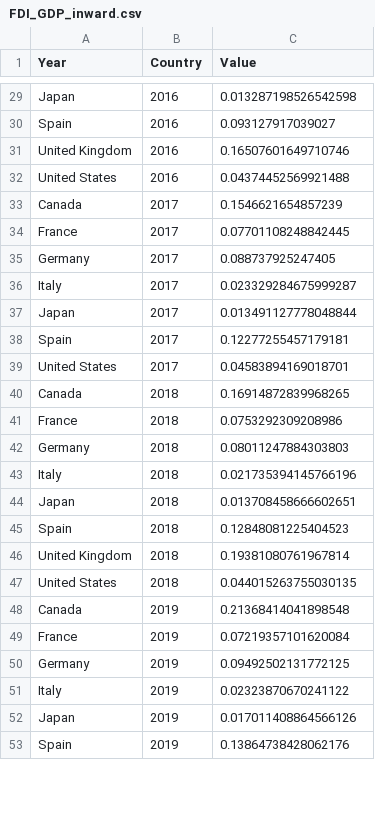
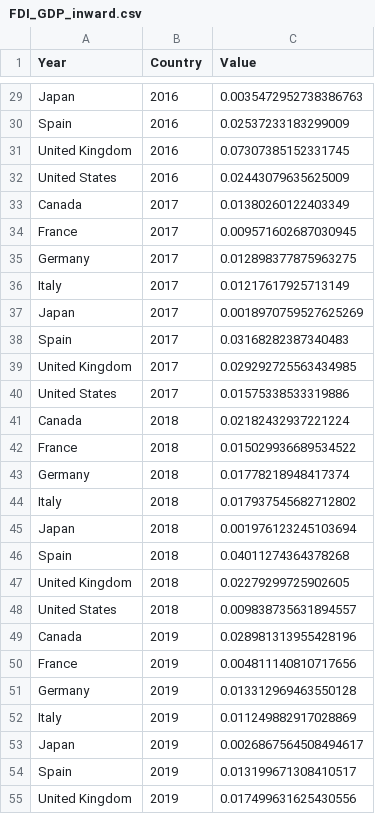
Before and after one commit to louisflamencourt/GrowthLab, a CSV file: FDI_GDP_inward.csv, drawn as a sheet; only a part is shown, gaps mark what is left out; addresses are those after the commit; the diff covers the shown part only; the diff names each change by its address in the sheet, - before the commit and + after, or states it on an @@ line.

```diff
--- a/FDI_GDP_inward.csv
+++ b/FDI_GDP_inward.csv
-C29 (Value): 0.013287198526542598
+C29 (Value): 0.0035472952738386763
-C30 (Value): 0.093127917039027
+C30 (Value): 0.02537233183299009
-C31 (Value): 0.16507601649710746
+C31 (Value): 0.07307385152331745
-C32 (Value): 0.04374452569921488
+C32 (Value): 0.02443079635625009
-C33 (Value): 0.1546621654857239
+C33 (Value): 0.01380260122403349
-C34 (Value): 0.07701108248842445
+C34 (Value): 0.009571602687030945
-C35 (Value): 0.088737925247405
+C35 (Value): 0.012898377875963275
-C36 (Value): 0.023329284675999287
+C36 (Value): 0.01217617925713149
-C37 (Value): 0.013491127778048844
+C37 (Value): 0.0018970759527625269
-C38 (Value): 0.12277255457179181
+C38 (Value): 0.03168282387340483
+row 39: United Kingdom | 2017 | 0.029292725563434985
-C40 (Value): 0.04583894169018701
+C40 (Value): 0.01575338533319886
-C41 (Value): 0.16914872839968265
+C41 (Value): 0.02182432937221224
-C42 (Value): 0.0753292309208986
+C42 (Value): 0.015029936689534522
-C43 (Value): 0.08011247884303803
+C43 (Value): 0.01778218948417374
-C44 (Value): 0.021735394145766196
+C44 (Value): 0.017937545682712802
-C45 (Value): 0.013708458666602651
+C45 (Value): 0.001976123245103694
-C46 (Value): 0.12848081225404523
+C46 (Value): 0.04011274364378268
-C47 (Value): 0.19381080761967814
+C47 (Value): 0.02279299725902605
-C48 (Value): 0.044015263755030135
+C48 (Value): 0.009838735631894557
-C49 (Value): 0.21368414041898548
+C49 (Value): 0.028981313955428196
-C50 (Value): 0.07219357101620084
+C50 (Value): 0.004811140810717656
-C51 (Value): 0.09492502131772125
+C51 (Value): 0.013312969463550128
-C52 (Value): 0.02323870670241122
+C52 (Value): 0.011249882917028869
-C53 (Value): 0.017011408864566126
+C53 (Value): 0.0026867564508494617
-C54 (Value): 0.13864738428062176
+C54 (Value): 0.013199671308410517
+row 55: United Kingdom | 2019 | 0.017499631625430556
```
Also changed, not shown: 5 added rows and 46 edited cells elsewhere in this file.
